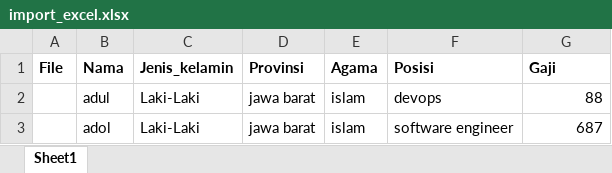
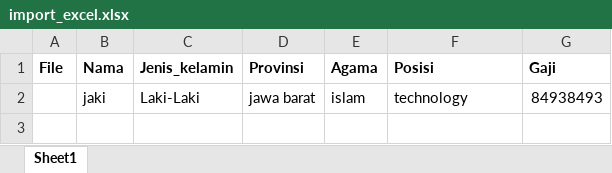
Before and after one commit to asfung/rest-api-laravel, an Excel workbook: public/excel/import_excel.xlsx, sheet Sheet1, drawn as a sheet; values as stored, in another font and other column widths than the file's, no borders; charts and pictures not drawn; removed rows and columns are numbered as before the commit, all else as after; the diff names each change by its address in the sheet, - before the commit and + after, or states it on an @@ line.

```diff
--- a/public/excel/import_excel.xlsx (sheet Sheet1)
+++ b/public/excel/import_excel.xlsx (sheet Sheet1)
-row 2:  | adul | Laki-Laki | jawa barat | islam | devops | 88
-B2 (Nama): adol
+B2 (Nama): jaki
-F2 (Posisi): software engineer
+F2 (Posisi): technology
-G2 (Gaji): 687
+G2 (Gaji): 84938493
```
Also changed, not shown: charts or pictures, 14 other files.
